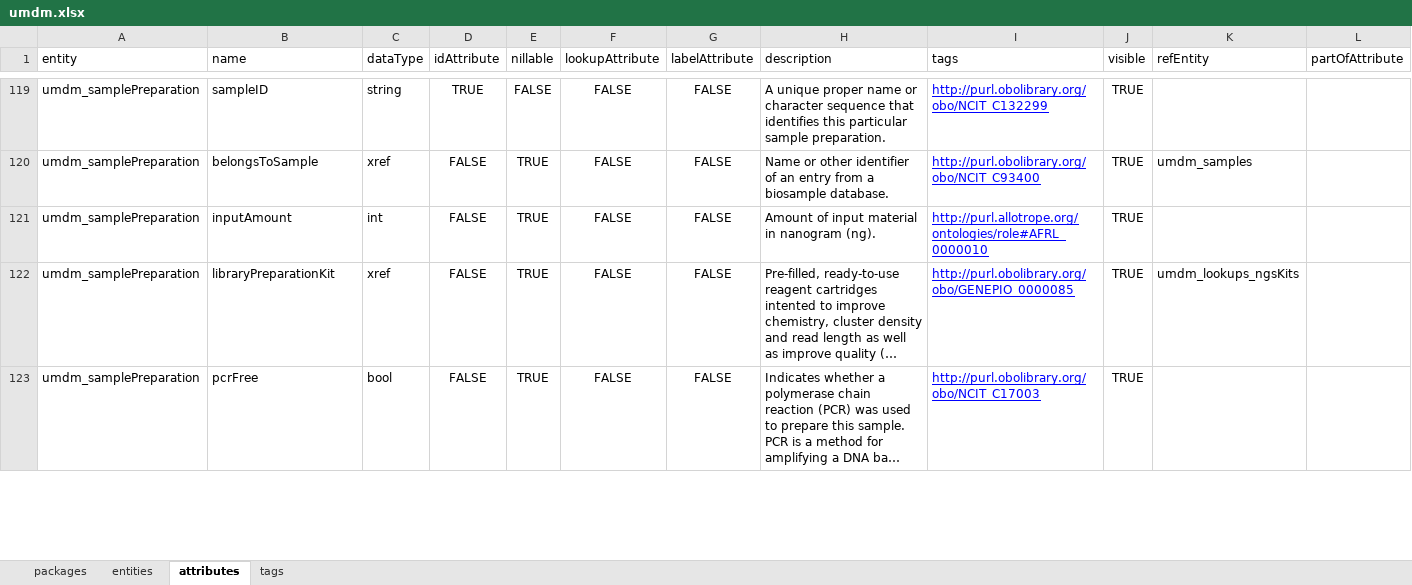
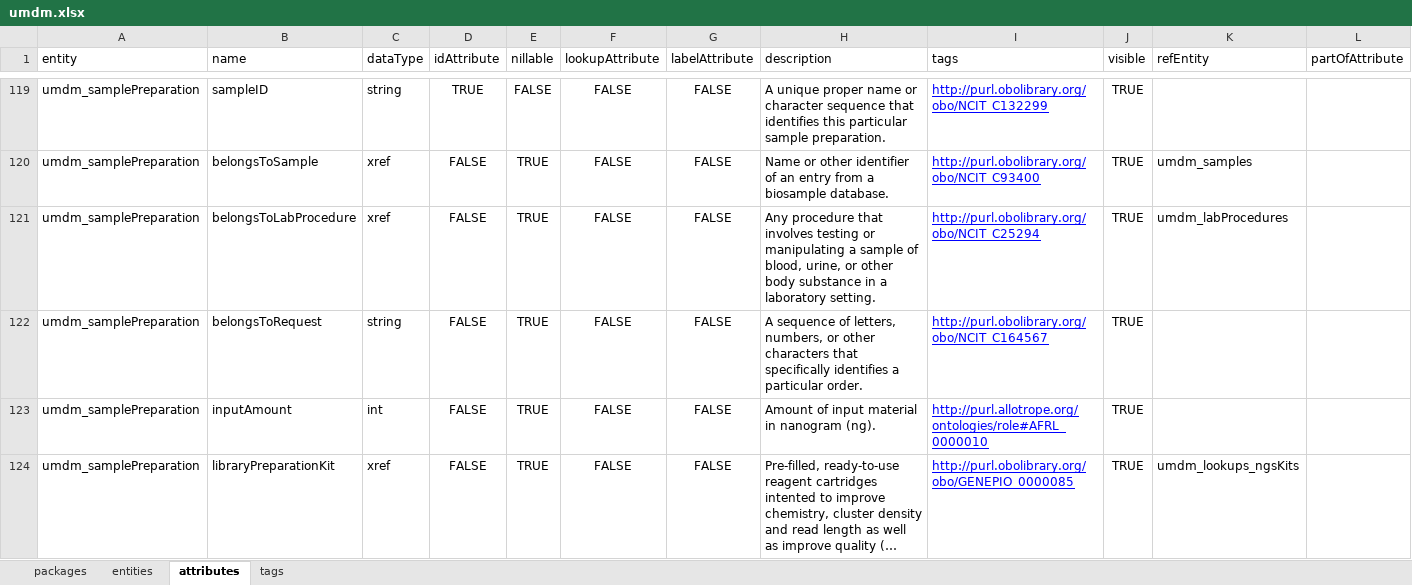
Before and after one commit to molgenis/rd-datamodel, an Excel workbook: emx/dist/umdm.xlsx, sheet attributes, drawn as a sheet; only a part is shown, gaps mark what is left out; the shorter side is filled out with more unchanged rows; long unchanged cells end in …; values as stored, in another font and other column widths than the file's, no borders; the diff names each change by its address in the sheet, - before the commit and + after, or states it on an @@ line.

```diff
--- a/emx/dist/umdm.xlsx (sheet attributes)
+++ b/emx/dist/umdm.xlsx (sheet attributes)
+row 121: umdm_samplePreparation | belongsToLabProcedure | xref | FALSE | TRUE | FALSE | FALSE | Any procedure that involves testing or manipulating a sample of blood, urine, or other body substance in a laboratory setting. | http://purl.obolibrary.org/obo/NCIT_C25294 | TRUE | umdm_labProcedures
+row 122: umdm_samplePreparation | belongsToRequest | string | FALSE | TRUE | FALSE | FALSE | A sequence of letters, numbers, or other characters that specifically identifies a particular order. | http://purl.obolibrary.org/obo/NCIT_C164567 | TRUE
```
Also changed, not shown: 4 other files.
